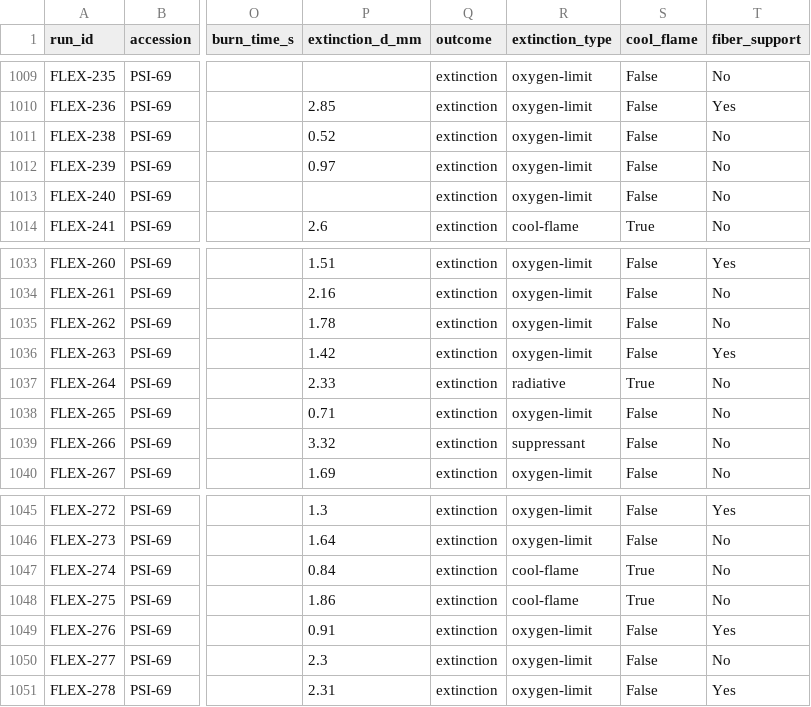
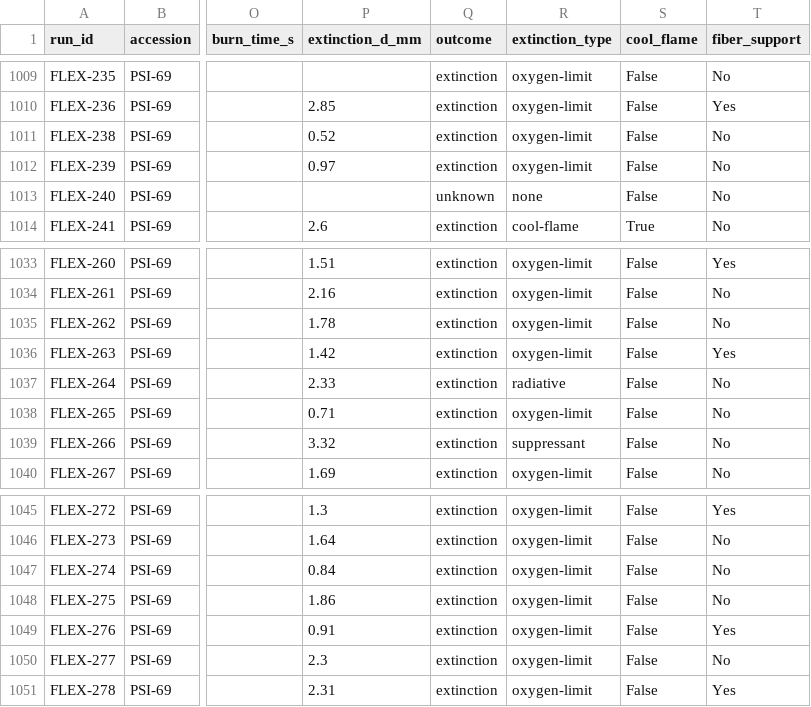
Before and after one commit to GUZZBR1/flame-challenge, a CSV file: data/processed/experiments.csv, drawn as a sheet; only a part is shown, gaps mark what is left out; the diff names each change by its address in the sheet, - before the commit and + after, or states it on an @@ line.

```diff
--- a/data/processed/experiments.csv
+++ b/data/processed/experiments.csv
-Q1013 (outcome): extinction
+Q1013 (outcome): unknown
-R1013 (extinction_type): oxygen-limit
+R1013 (extinction_type): none
-S1037 (cool_flame): True
+S1037 (cool_flame): False
-R1047:R1048 (extinction_type): cool-flame
+R1047:R1048 (extinction_type): oxygen-limit
-S1047:S1048 (cool_flame): True
+S1047:S1048 (cool_flame): False
```
Also changed, not shown: data/processed/nasa_combustion_master.csv, 4 other files.
